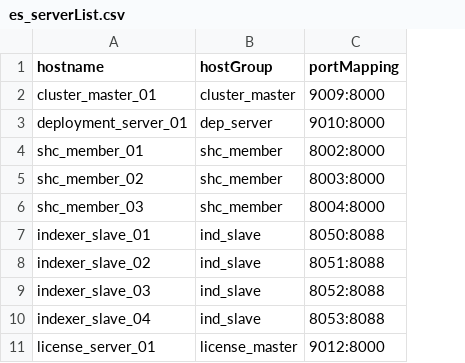
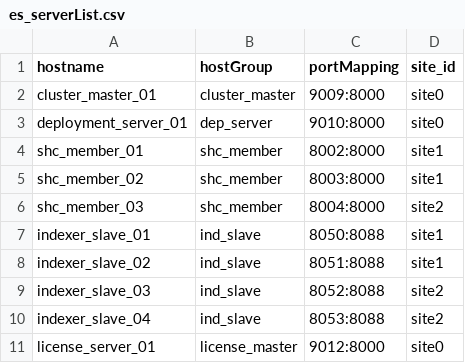
Before and after one commit to getkub/ansible_docker_splunk, a CSV file: configs/es_serverList.csv, drawn as a sheet; the diff names each change by its address in the sheet, - before the commit and + after, or states it on an @@ line.

Commit message:
Updated partial logic to have dynamic server.conf

```diff
--- a/configs/es_serverList.csv
+++ b/configs/es_serverList.csv
+column D (site_id), rows 2-11: site0 | site0 | site1 | site1 | site2 | site1 | site1 | site2 | site2 | site0
```
Also changed, not shown: 5 other files.
